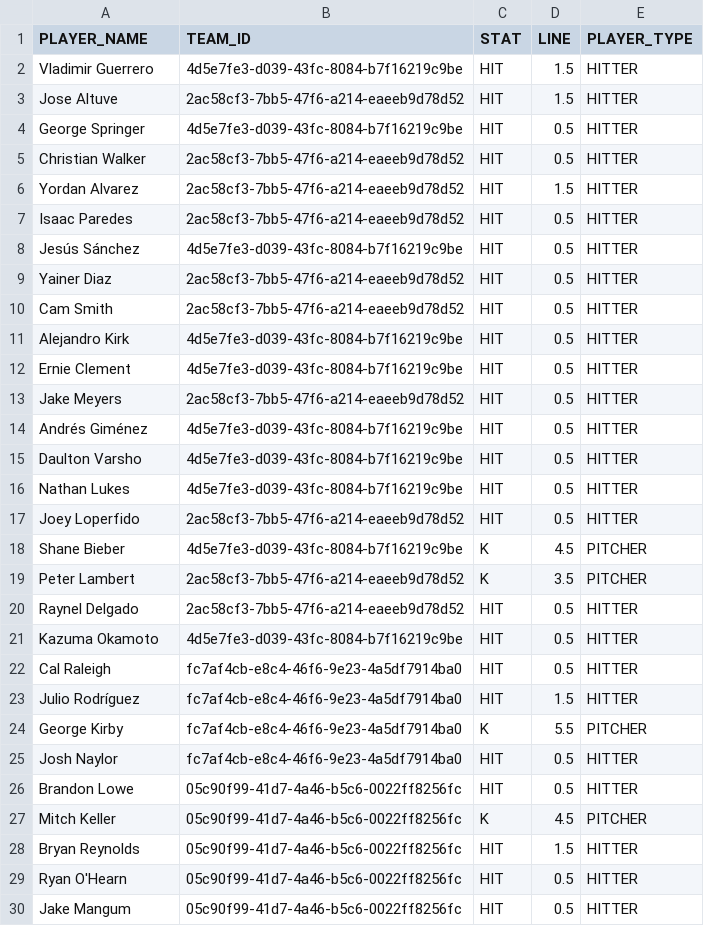
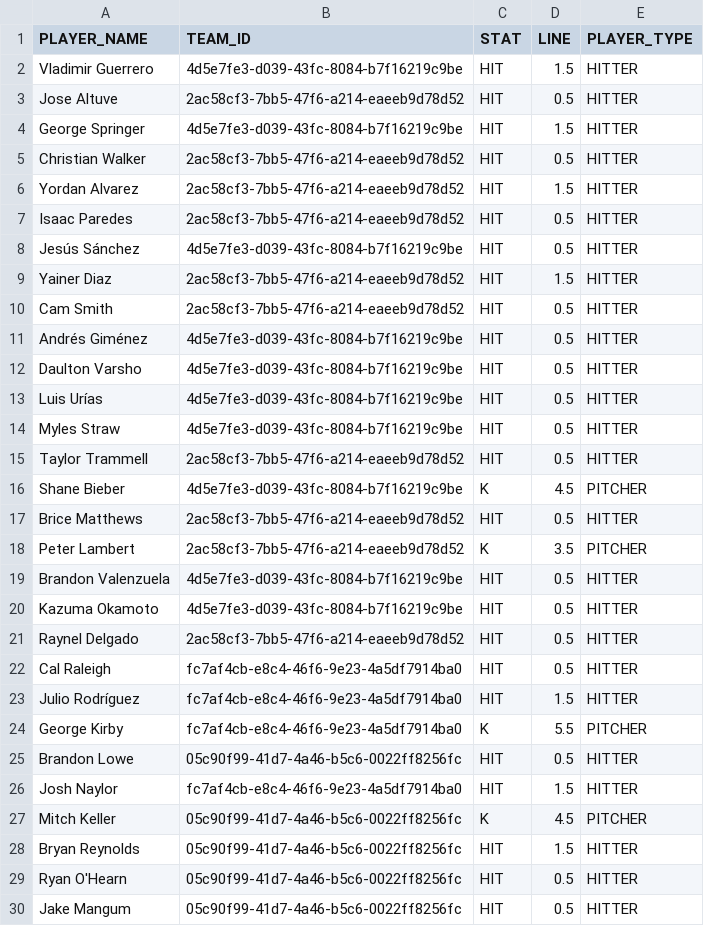
Before and after one commit to syocum9422-blip/sports_model_site, a CSV file: data/mlb/lines_today.csv, drawn as a sheet; only a part is shown; the diff covers the shown part only.

```diff
--- a/data/mlb/lines_today.csv
+++ b/data/mlb/lines_today.csv
@@ -2,4 +2,4 @@ PLAYER_NAME,TEAM_ID,STAT,LINE,PLAYER_TYPE
 Vladimir Guerrero,4d5e7fe3-d039-43fc-8084-b7f16219c9be,HIT,1.5,HITTER
-Jose Altuve,2ac58cf3-7bb5-47f6-a214-eaeeb9d78d52,HIT,1.5,HITTER
-George Springer,4d5e7fe3-d039-43fc-8084-b7f16219c9be,HIT,0.5,HITTER
+Jose Altuve,2ac58cf3-7bb5-47f6-a214-eaeeb9d78d52,HIT,0.5,HITTER
+George Springer,4d5e7fe3-d039-43fc-8084-b7f16219c9be,HIT,1.5,HITTER
 Christian Walker,2ac58cf3-7bb5-47f6-a214-eaeeb9d78d52,HIT,0.5,HITTER
@@ -8,15 +8,15 @@ Isaac Paredes,2ac58cf3-7bb5-47f6-a214-eaeeb9d78d52,HIT,0.5,HITTER
 Jesús Sánchez,4d5e7fe3-d039-43fc-8084-b7f16219c9be,HIT,0.5,HITTER
-Yainer Diaz,2ac58cf3-7bb5-47f6-a214-eaeeb9d78d52,HIT,0.5,HITTER
+Yainer Diaz,2ac58cf3-7bb5-47f6-a214-eaeeb9d78d52,HIT,1.5,HITTER
 Cam Smith,2ac58cf3-7bb5-47f6-a214-eaeeb9d78d52,HIT,0.5,HITTER
-Alejandro Kirk,4d5e7fe3-d039-43fc-8084-b7f16219c9be,HIT,0.5,HITTER
-Ernie Clement,4d5e7fe3-d039-43fc-8084-b7f16219c9be,HIT,0.5,HITTER
-Jake Meyers,2ac58cf3-7bb5-47f6-a214-eaeeb9d78d52,HIT,0.5,HITTER
 Andrés Giménez,4d5e7fe3-d039-43fc-8084-b7f16219c9be,HIT,0.5,HITTER
 Daulton Varsho,4d5e7fe3-d039-43fc-8084-b7f16219c9be,HIT,0.5,HITTER
-Nathan Lukes,4d5e7fe3-d039-43fc-8084-b7f16219c9be,HIT,0.5,HITTER
-Joey Loperfido,2ac58cf3-7bb5-47f6-a214-eaeeb9d78d52,HIT,0.5,HITTER
+Luis Urías,4d5e7fe3-d039-43fc-8084-b7f16219c9be,HIT,0.5,HITTER
+Myles Straw,4d5e7fe3-d039-43fc-8084-b7f16219c9be,HIT,0.5,HITTER
+Taylor Trammell,2ac58cf3-7bb5-47f6-a214-eaeeb9d78d52,HIT,0.5,HITTER
 Shane Bieber,4d5e7fe3-d039-43fc-8084-b7f16219c9be,K,4.5,PITCHER
+Brice Matthews,2ac58cf3-7bb5-47f6-a214-eaeeb9d78d52,HIT,0.5,HITTER
 Peter Lambert,2ac58cf3-7bb5-47f6-a214-eaeeb9d78d52,K,3.5,PITCHER
+Brandon Valenzuela,4d5e7fe3-d039-43fc-8084-b7f16219c9be,HIT,0.5,HITTER
+Kazuma Okamoto,4d5e7fe3-d039-43fc-8084-b7f16219c9be,HIT,0.5,HITTER
 Raynel Delgado,2ac58cf3-7bb5-47f6-a214-eaeeb9d78d52,HIT,0.5,HITTER
-Kazuma Okamoto,4d5e7fe3-d039-43fc-8084-b7f16219c9be,HIT,0.5,HITTER
 Cal Raleigh,fc7af4cb-e8c4-46f6-9e23-4a5df7914ba0,HIT,0.5,HITTER
@@ -24,4 +24,4 @@ Julio Rodríguez,fc7af4cb-e8c4-46f6-9e23-4a5df7914ba0,HIT,1.5,HITTER
 George Kirby,fc7af4cb-e8c4-46f6-9e23-4a5df7914ba0,K,5.5,PITCHER
-Josh Naylor,fc7af4cb-e8c4-46f6-9e23-4a5df7914ba0,HIT,0.5,HITTER
 Brandon Lowe,05c90f99-41d7-4a46-b5c6-0022ff8256fc,HIT,0.5,HITTER
+Josh Naylor,fc7af4cb-e8c4-46f6-9e23-4a5df7914ba0,HIT,1.5,HITTER
 Mitch Keller,05c90f99-41d7-4a46-b5c6-0022ff8256fc,K,4.5,PITCHER
```
Also changed, not shown: 4 removed rows, 29 moved rows and 3 edited cells elsewhere in this file, data/mlb/lineups_with_ids.csv, 1 other file.
